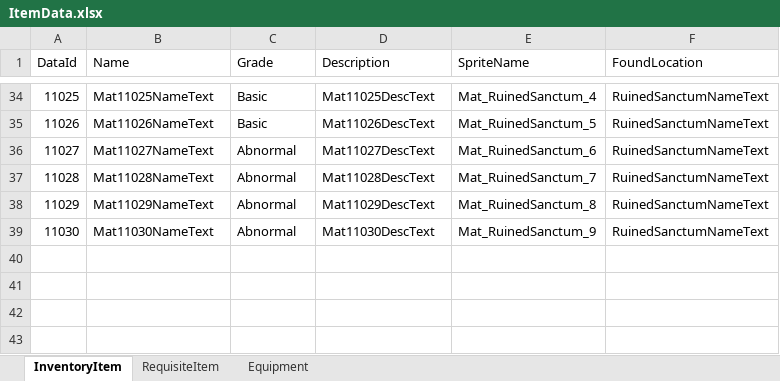
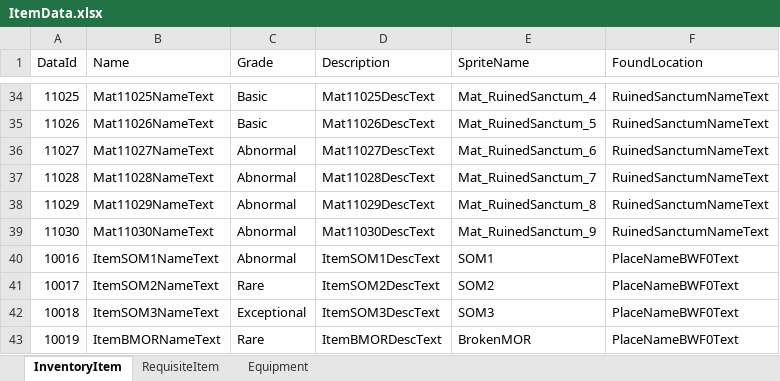
Before and after one commit to DoubleSmiths/RE001, an Excel workbook: Assets/@Resources/Data/Excel/ItemData.xlsx, sheet InventoryItem, drawn as a sheet; only a part is shown, gaps mark what is left out; values as stored, in another font and other column widths than the file's, no borders; the diff names each change by its address in the sheet, - before the commit and + after, or states it on an @@ line.

```diff
--- a/Assets/@Resources/Data/Excel/ItemData.xlsx (sheet InventoryItem)
+++ b/Assets/@Resources/Data/Excel/ItemData.xlsx (sheet InventoryItem)
+row 40: 10016 | ItemSOM1NameText | Abnormal | ItemSOM1DescText | SOM1 | PlaceNameBWF0Text
+row 41: 10017 | ItemSOM2NameText | Rare | ItemSOM2DescText | SOM2 | PlaceNameBWF0Text
+row 42: 10018 | ItemSOM3NameText | Exceptional | ItemSOM3DescText | SOM3 | PlaceNameBWF0Text
+row 43: 10019 | ItemBMORNameText | Rare | ItemBMORDescText | BrokenMOR | PlaceNameBWF0Text
```
Also changed, not shown: Assets/@Resources/Data/Excel/LocalizationData.xlsx, 9 other files.
